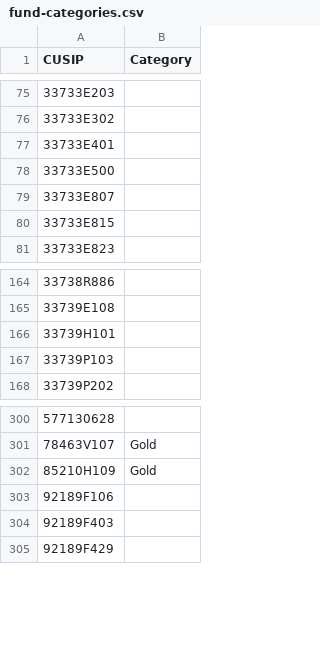
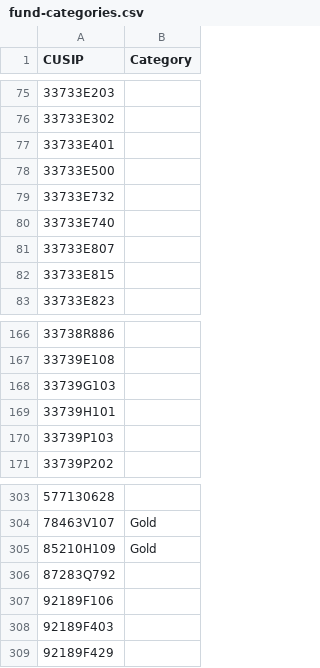
Before and after one commit to bhbarongreenback/uk-reporting-etfs, a CSV file: fund-categories.csv, drawn as a sheet; only a part is shown, gaps mark what is left out.

Commit message:
categorizing latest funds; hello, T. Rowe Price

```diff
--- a/fund-categories.csv
+++ b/fund-categories.csv
@@ -78,2 +78,4 @@ CUSIP,Category
 33733E500,
+33733E732,
+33733E740,
 33733E807,
@@ -165,2 +167,3 @@ CUSIP,Category
 33739E108,
+33739G103,
 33739H101,
@@ -302,2 +305,3 @@ CUSIP,Category
 85210H109,Gold
+87283Q792,
 92189F106,
```
Also changed, not shown: 1 other file.
